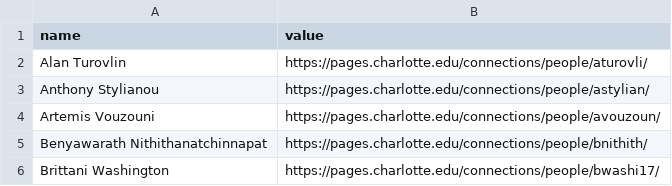
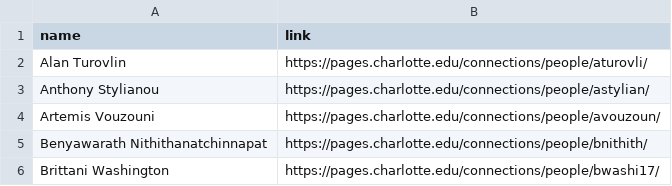
Before and after one commit to MurtadhaM/VISUALIZATION, a CSV file: Prototype/log/staff_links.csv, drawn as a sheet; only a part is shown; the diff names each change by its address in the sheet, - before the commit and + after, or states it on an @@ line.

Commit message:
Data

```diff
--- a/Prototype/log/staff_links.csv
+++ b/Prototype/log/staff_links.csv
-B1: value
+B1: link
```
Also changed, not shown: 49 other files.
